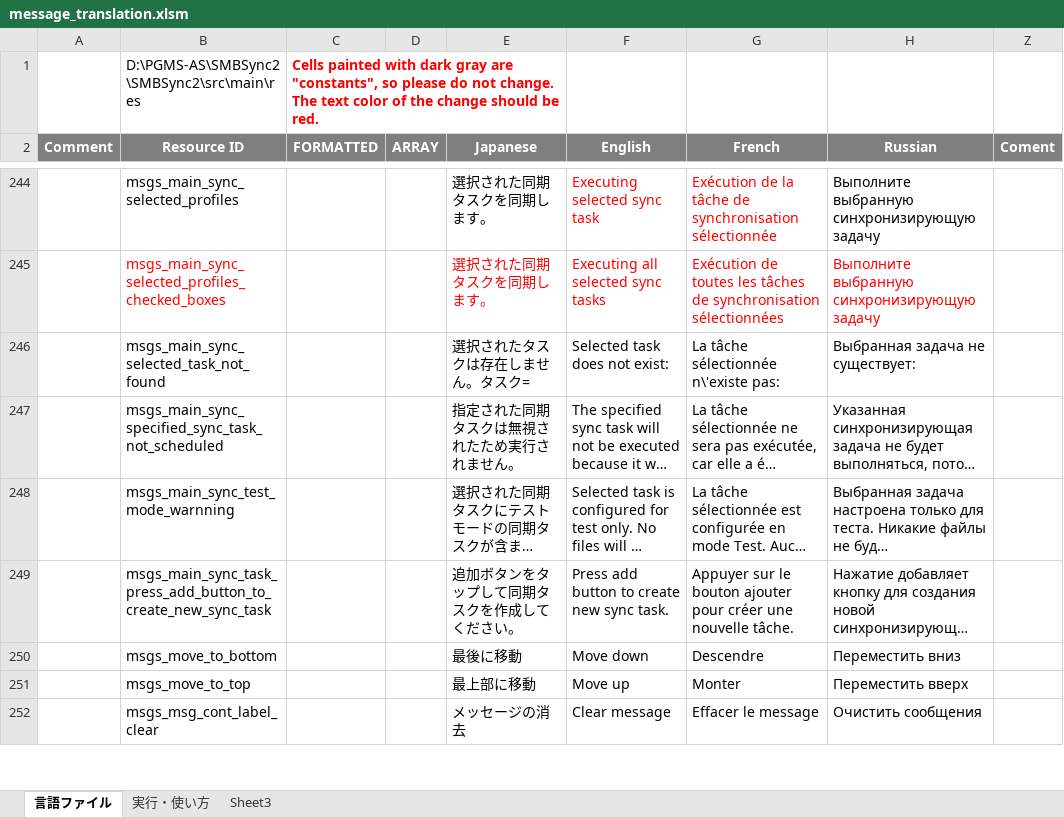
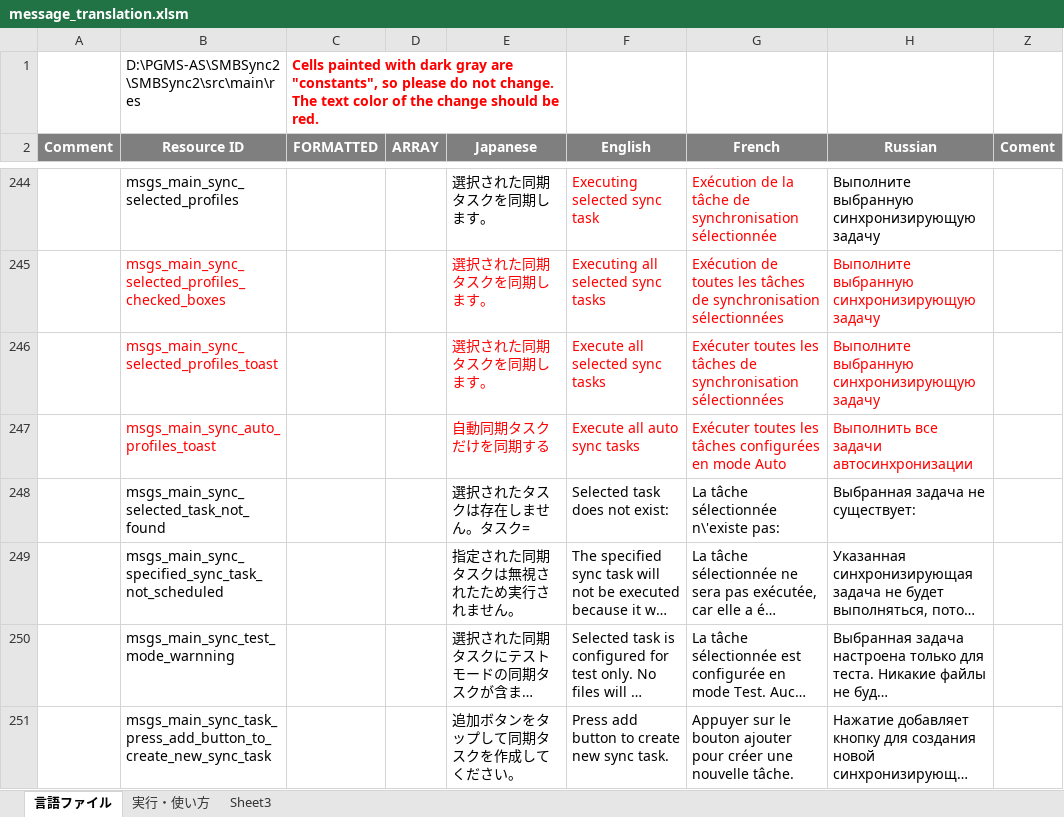
Before and after one commit to PhilZ-cwm6/SMBSync2, an Excel workbook: message_translation.xlsm, sheet 言語ファイル, drawn as a sheet; only a part is shown, gaps mark what is left out; the shorter side is filled out with more unchanged rows; long unchanged cells end in …; values as stored, in another font and other column widths than the file's, no borders; charts and pictures not drawn; the diff names each change by its address in the sheet, - before the commit and + after, or states it on an @@ line.

Commit message:
Proper toast message info in top sync button
- when Auto tasks are present: toast info that it Auto Sync tasks
- when sync tasks are selected (check box): toast info that it syncs selected tasks

```diff
--- a/message_translation.xlsm (sheet 言語ファイル)
+++ b/message_translation.xlsm (sheet 言語ファイル)
+row 246:  | msgs_main_sync_selected_profiles_toast |  |  | 選択された同期タスクを同期します。 | Execute all selected sync tasks | Exécuter toutes les tâches de synchronisation sélectionnées | Выполните выбранную синхронизирующую задачу
+row 247:  | msgs_main_sync_auto_profiles_toast |  |  | 自動同期タスクだけを同期する | Execute all auto sync tasks | Exécuter toutes les tâches configurées en mode Auto | Выполнить все задачи автосинхронизации
```
Also changed, not shown: 6 other files.
